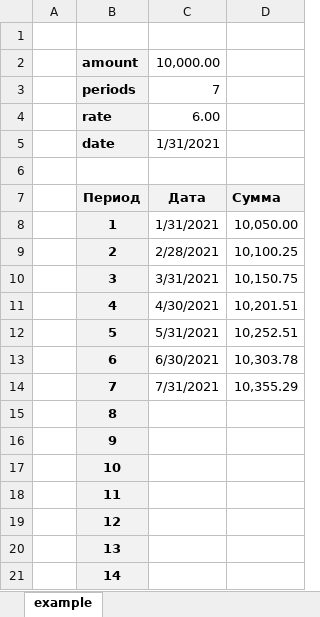
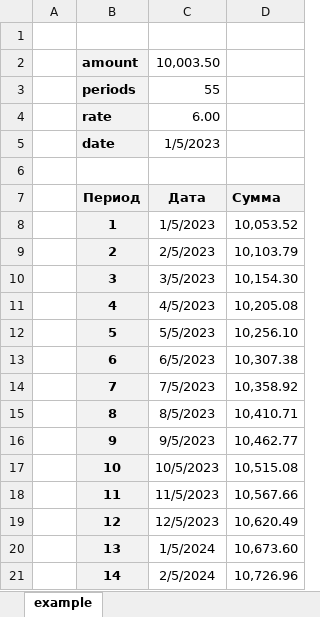
Before and after one commit to oruchkin/sber, an Excel workbook: task/example.xlsx, sheet example, drawn as a sheet; only a part is shown; values as stored, in another font and other column widths than the file's, no borders; the diff covers the shown part only; the diff names each change by its address in the sheet, - before the commit and + after, or states it on an @@ line.

```diff
--- a/task/example.xlsx (sheet example)
+++ b/task/example.xlsx (sheet example)
-C2: 10,000.00
+C2: 10,003.50
-C3: 7
+C3: 55
-C5: 1/31/2021
+C5: 1/5/2023
-C8: 1/31/2021
+C8: 1/5/2023
-D8: 10,050.00
+D8: 10,053.52
-C9: 2/28/2021
+C9: 2/5/2023
-D9: 10,100.25
+D9: 10,103.79
-C10: 3/31/2021
+C10: 3/5/2023
-D10: 10,150.75
+D10: 10,154.30
-C11: 4/30/2021
+C11: 4/5/2023
-D11: 10,201.51
+D11: 10,205.08
-C12: 5/31/2021
+C12: 5/5/2023
-D12: 10,252.51
+D12: 10,256.10
-C13: 6/30/2021
+C13: 6/5/2023
-D13: 10,303.78
+D13: 10,307.38
-C14: 7/31/2021
+C14: 7/5/2023
-D14: 10,355.29
+D14: 10,358.92
-C15: (empty)
+C15: 8/5/2023
-D15: (empty)
+D15: 10,410.71
-C16: (empty)
+C16: 9/5/2023
-D16: (empty)
+D16: 10,462.77
-C17: (empty)
+C17: 10/5/2023
-D17: (empty)
+D17: 10,515.08
-C18: (empty)
+C18: 11/5/2023
-D18: (empty)
+D18: 10,567.66
-C19: (empty)
+C19: 12/5/2023
-D19: (empty)
+D19: 10,620.49
-C20: (empty)
+C20: 1/5/2024
-D20: (empty)
+D20: 10,673.60
-C21: (empty)
+C21: 2/5/2024
-D21: (empty)
+D21: 10,726.96
```
Also changed, not shown: 82 edited cells elsewhere in this sheet, 16 other files.
